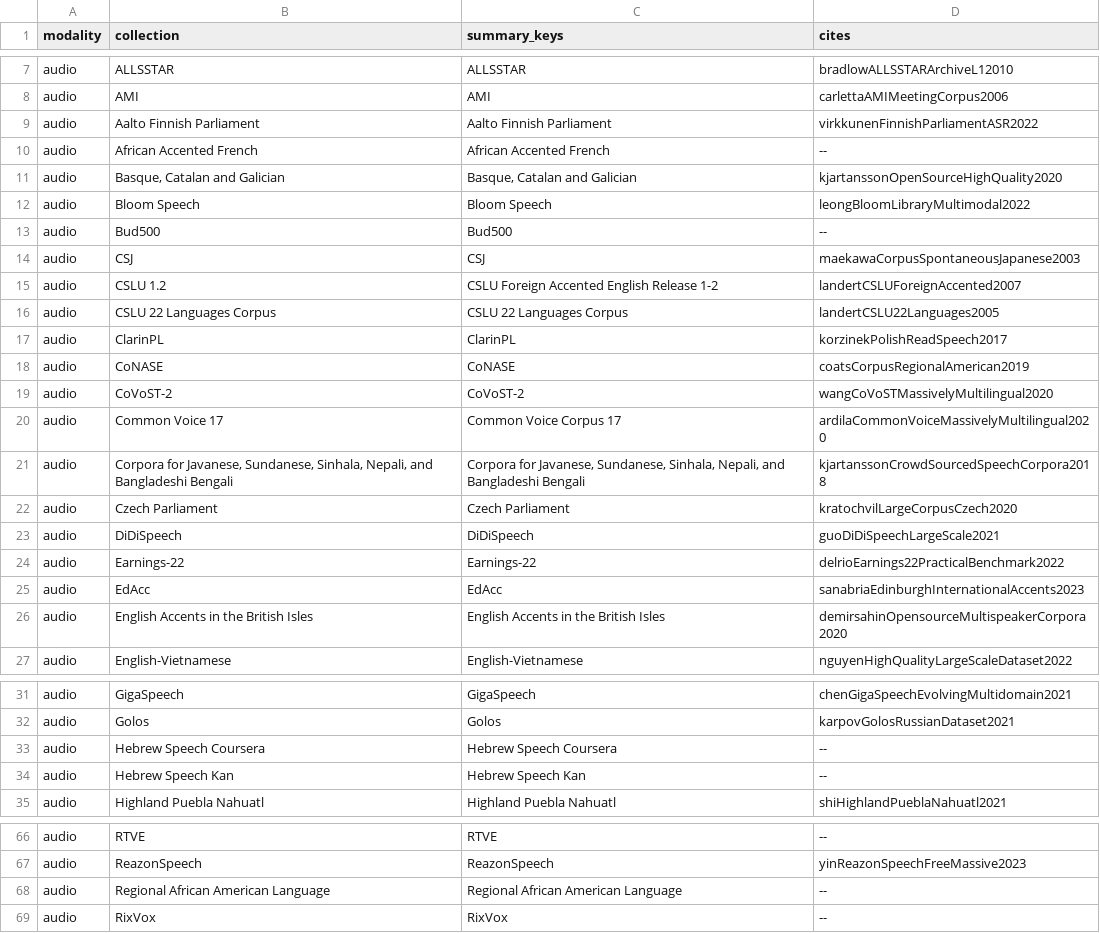
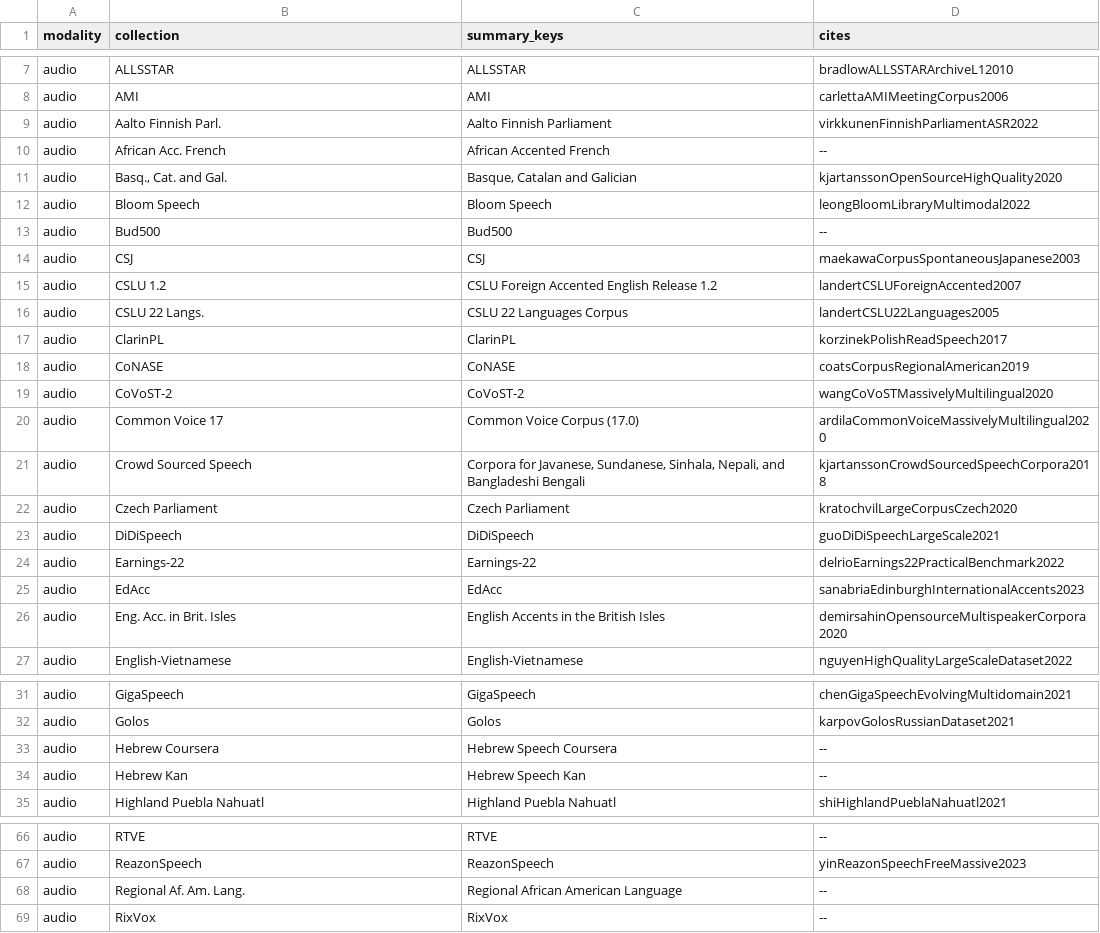
Before and after one commit to Data-Provenance-Initiative/Data-Provenance-Collection, a CSV file: notebooks/papers.csv, drawn as a sheet; only a part is shown, gaps mark what is left out; the diff covers the shown part only.

Commit message:
finalize tables

```diff
--- a/notebooks/papers.csv
+++ b/notebooks/papers.csv
@@ -8,5 +8,5 @@
 "audio","AMI","AMI","carlettaAMIMeetingCorpus2006"
-"audio","Aalto Finnish Parliament","Aalto Finnish Parliament","virkkunenFinnishParliamentASR2022"
-"audio","African Accented French","African Accented French","--"
-"audio","Basque, Catalan and Galician","Basque, Catalan and Galician","kjartanssonOpenSourceHighQuality2020"
+"audio","Aalto Finnish Parl.","Aalto Finnish Parliament","virkkunenFinnishParliamentASR2022"
+"audio","African Acc. French","African Accented French","--"
+"audio","Basq., Cat. and Gal.","Basque, Catalan and Galician","kjartanssonOpenSourceHighQuality2020"
 "audio","Bloom Speech","Bloom Speech","leongBloomLibraryMultimodal2022"
@@ -14,4 +14,4 @@
 "audio","CSJ","CSJ","maekawaCorpusSpontaneousJapanese2003"
-"audio","CSLU 1.2","CSLU Foreign Accented English Release 1-2","landertCSLUForeignAccented2007"
-"audio","CSLU 22 Languages Corpus","CSLU  22 Languages Corpus","landertCSLU22Languages2005"
+"audio","CSLU 1.2","CSLU  Foreign Accented English Release 1.2","landertCSLUForeignAccented2007"
+"audio","CSLU 22 Langs.","CSLU  22 Languages Corpus","landertCSLU22Languages2005"
 "audio","ClarinPL","ClarinPL","korzinekPolishReadSpeech2017"
@@ -19,4 +19,4 @@
 "audio","CoVoST-2","CoVoST-2","wangCoVoSTMassivelyMultilingual2020"
-"audio","Common Voice 17","Common Voice Corpus 17","ardilaCommonVoiceMassivelyMultilingual2020"
-"audio","Corpora for Javanese, Sundanese, Sinhala, Nepali, and Bangladeshi Bengali","Corpora for Javanese, Sundanese, Sinhala, Nepali, and Bangladeshi Bengali","kjartanssonCrowdSourcedSpeechCorpora2018"
+"audio","Common Voice 17","Common Voice Corpus (17.0)","ardilaCommonVoiceMassivelyMultilingual2020"
+"audio","Crowd Sourced Speech","Corpora for Javanese, Sundanese, Sinhala, Nepali, and Bangladeshi Bengali","kjartanssonCrowdSourcedSpeechCorpora2018"
 "audio","Czech Parliament","Czech Parliament","kratochvilLargeCorpusCzech2020"
@@ -25,3 +25,3 @@
 "audio","EdAcc","EdAcc","sanabriaEdinburghInternationalAccents2023"
-"audio","English Accents in the British Isles","English Accents in the British Isles","demirsahinOpensourceMultispeakerCorpora2020"
+"audio","Eng. Acc. in Brit. Isles","English Accents in the British Isles","demirsahinOpensourceMultispeakerCorpora2020"
 "audio","English-Vietnamese","English-Vietnamese","nguyenHighQualityLargeScaleDataset2022"
@@ -32,4 +32,4 @@
 "audio","Golos","Golos","karpovGolosRussianDataset2021"
-"audio","Hebrew Speech Coursera","Hebrew Speech Coursera","--"
-"audio","Hebrew Speech Kan","Hebrew Speech Kan","--"
+"audio","Hebrew Coursera","Hebrew Speech Coursera","--"
+"audio","Hebrew Kan","Hebrew Speech Kan","--"
 "audio","Highland Puebla Nahuatl","Highland Puebla Nahuatl","shiHighlandPueblaNahuatl2021"
@@ -67,3 +67,3 @@
 "audio","ReazonSpeech","ReazonSpeech","yinReazonSpeechFreeMassive2023"
-"audio","Regional African American Language","Regional African American Language","--"
+"audio","Regional Af. Am. Lang.","Regional African American Language","--"
 "audio","RixVox","RixVox","--"
```
Also changed, not shown: 7 edited cells elsewhere in this file, 5 other files.
